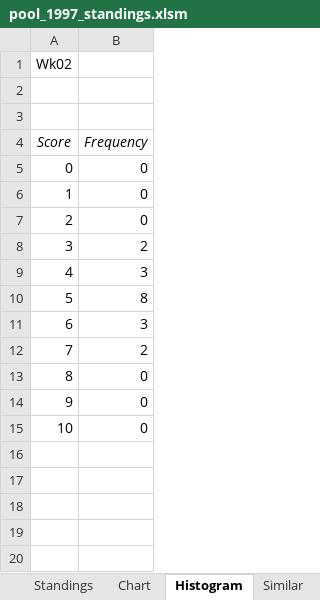
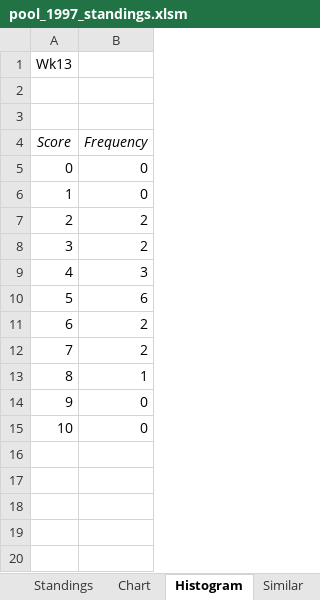
Before and after one commit to blreams/collegefootballpick10, an Excel workbook: excel_history/data/pool_1997_standings.xlsm, sheet Histogram, drawn as a sheet; only a part is shown; values as stored, in another font and other column widths than the file's, no borders; charts and pictures not drawn; the diff covers the shown part only; the diff names each change by its address in the sheet, - before the commit and + after, or states it on an @@ line.

```diff
--- a/excel_history/data/pool_1997_standings.xlsm (sheet Histogram)
+++ b/excel_history/data/pool_1997_standings.xlsm (sheet Histogram)
-A1 (Score): Wk02
+A1 (Score): Wk13
-B7 (Frequency): 0
+B7 (Frequency): 2
-B10 (Frequency): 8
+B10 (Frequency): 6
-B11 (Frequency): 3
+B11 (Frequency): 2
-B13 (Frequency): 0
+B13 (Frequency): 1
```
Also changed, not shown: 6 added rows, 6 removed rows and 8 edited cells elsewhere in this sheet, sheet Similar, sheet Chart, sheet Wk04, sheet Wk12, sheet Wk13, sheet Wk03, 11 more sheets, formulas that keep their value, charts or pictures, 1 other file.
